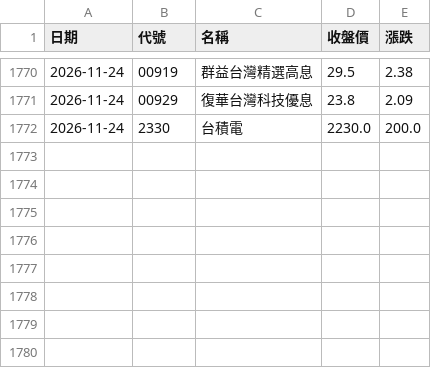
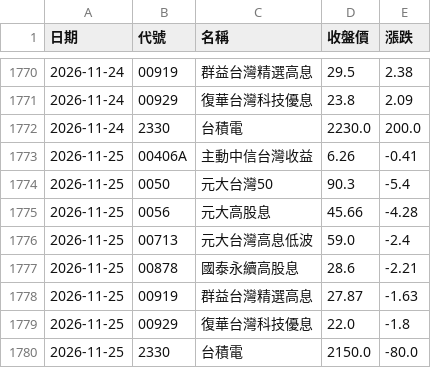
Before and after one commit to mertonjle767-beep/repair-system, a CSV file: stock-tracker/data/prices.csv, drawn as a sheet; only a part is shown, gaps mark what is left out; the diff names each change by its address in the sheet, - before the commit and + after, or states it on an @@ line.

```diff
--- a/stock-tracker/data/prices.csv
+++ b/stock-tracker/data/prices.csv
+row 1773: 2026-11-25 | 00406A | 主動中信台灣收益 | 6.26 | -0.41
+row 1774: 2026-11-25 | 0050 | 元大台灣50 | 90.3 | -5.4
+row 1775: 2026-11-25 | 0056 | 元大高股息 | 45.66 | -4.28
+row 1776: 2026-11-25 | 00713 | 元大台灣高息低波 | 59.0 | -2.4
+row 1777: 2026-11-25 | 00878 | 國泰永續高股息 | 28.6 | -2.21
+row 1778: 2026-11-25 | 00919 | 群益台灣精選高息 | 27.87 | -1.63
+row 1779: 2026-11-25 | 00929 | 復華台灣科技優息 | 22.0 | -1.8
+row 1780: 2026-11-25 | 2330 | 台積電 | 2150.0 | -80.0
```
Also changed, not shown: stock-tracker/data/all_dividends.csv, stock-tracker/data/market_prices.csv, 3 other files.
